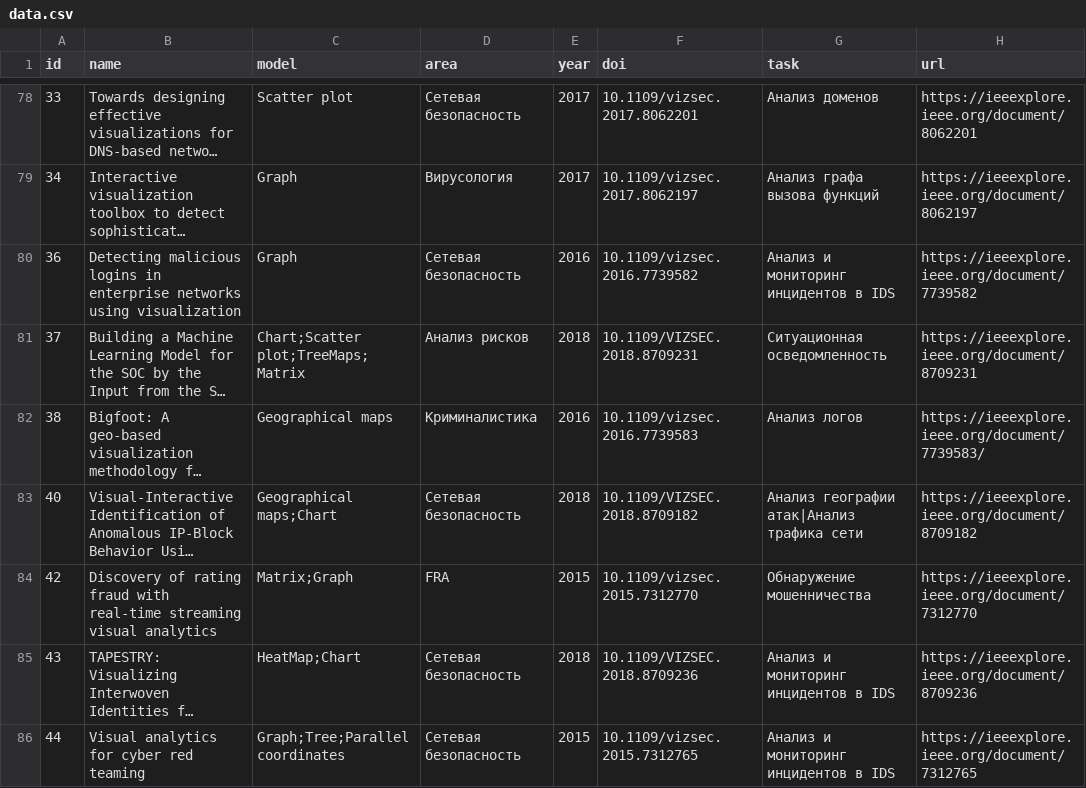
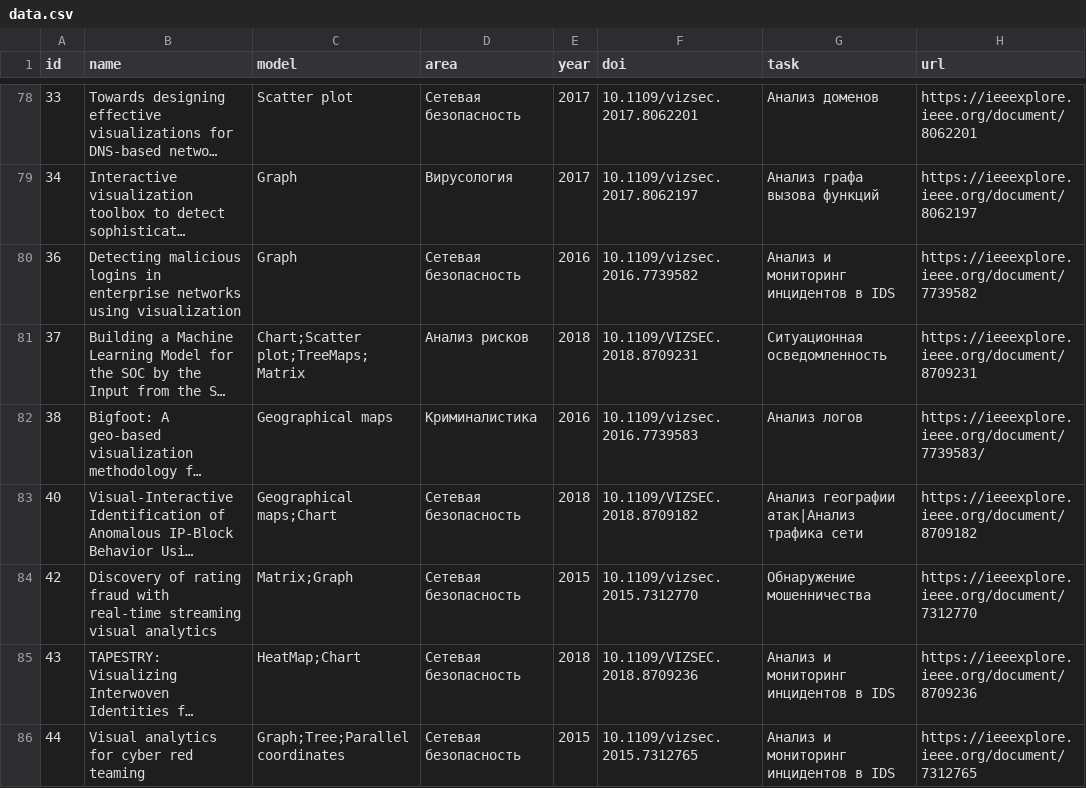
Before and after one commit to guardeec/expansion, a CSV file: data/data.csv, drawn as a sheet; only a part is shown, gaps mark what is left out; long unchanged cells end in …; the diff names each change by its address in the sheet, - before the commit and + after, or states it on an @@ line.

Commit message:
Update data.csv

```diff
--- a/data/data.csv
+++ b/data/data.csv
-D84 (area): FRA
+D84 (area): Сетевая безопасность
```
